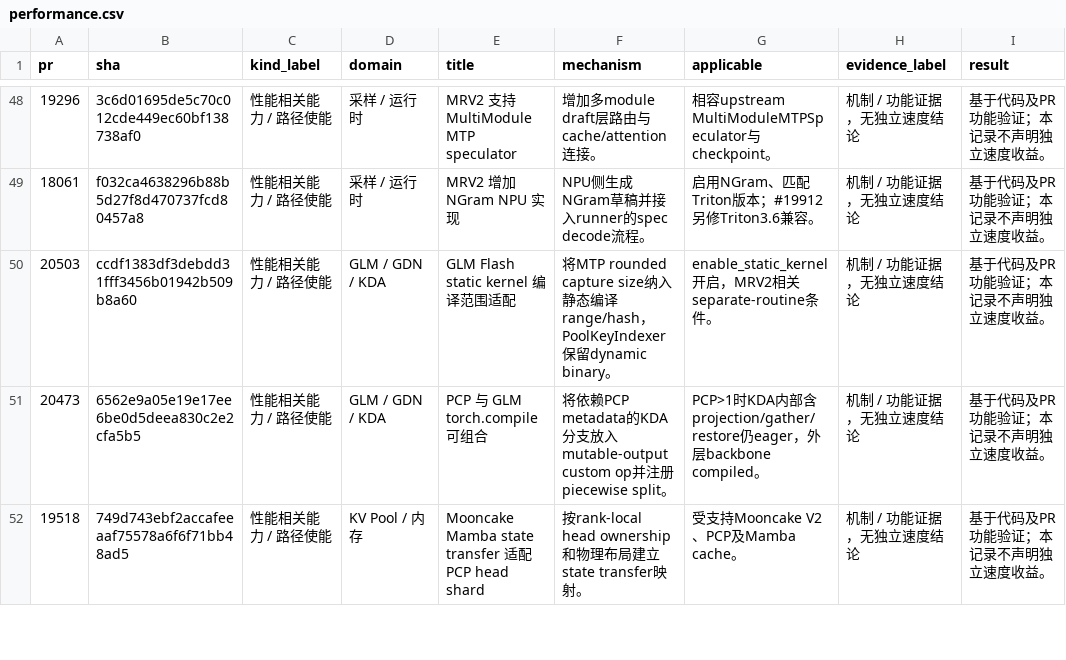
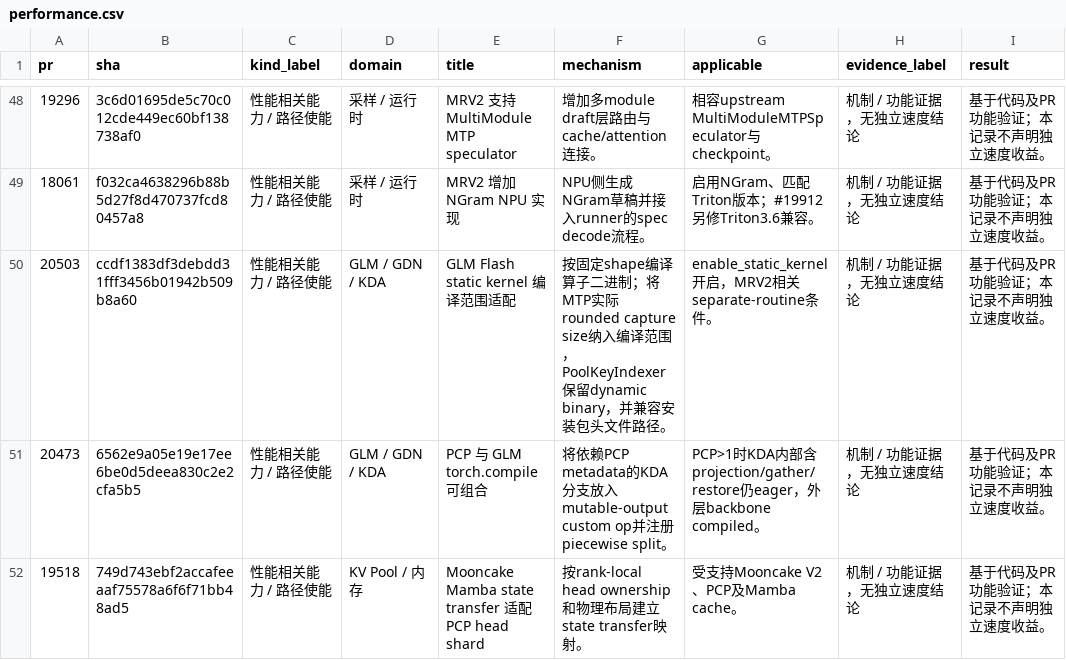
Before and after one commit to gg820827047/vllm-ascend, a CSV file: reports/v0.32.0rc_vs_v0.31.0rc/performance.csv, drawn as a sheet; only a part is shown, gaps mark what is left out; the diff names each change by its address in the sheet, - before the commit and + after, or states it on an @@ line.

Commit message:
docs: clarify static kernel scope for PR 20503
Explain fixed-shape operator compilation and match the PR summary to its actual diff: rounded capture sizes, PoolKeyIndexer fallback, and installed header paths. Remove the unverified cache-hash change inherited from the PR description. Rebuild both report views; scoped Ruff and whitespace checks pass. Full formatting is still blocked by the existing nodeenv bootstrap error.

Signed-off-by: kobemini <gengchao4@huawei.com>

```diff
--- a/reports/v0.32.0rc_vs_v0.31.0rc/performance.csv
+++ b/reports/v0.32.0rc_vs_v0.31.0rc/performance.csv
-F50 (mechanism): 将MTP rounded capture size纳入静态编译range/hash，PoolKeyIndexer保留dynamic binary。
+F50 (mechanism): 按固定shape编译算子二进制；将MTP实际rounded capture size纳入编译范围，PoolKeyIndexer保留dynamic binary，并兼容安装包头文件路径。
```
Also changed, not shown: reports/evolution_matrix.csv, 8 other files.
